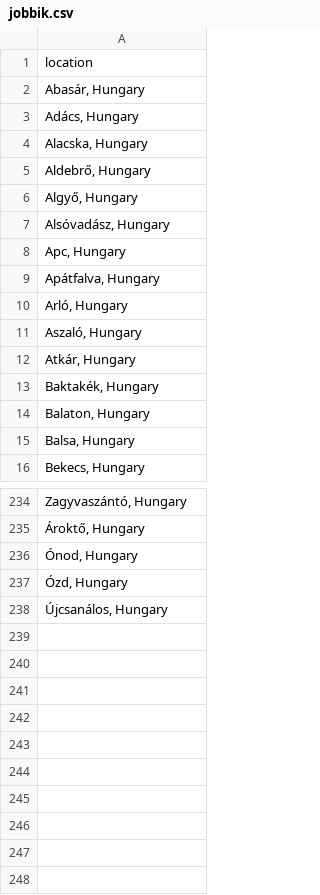
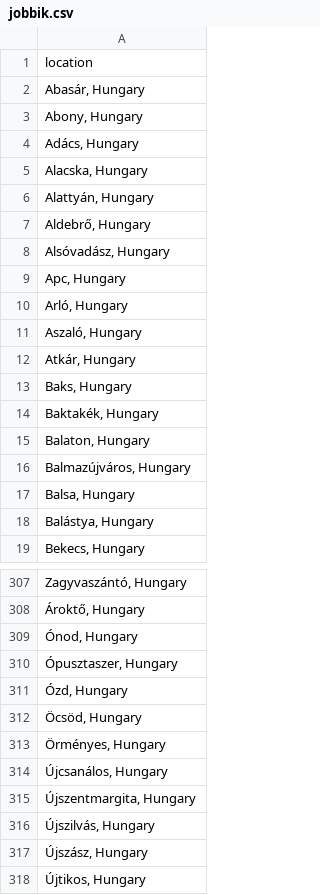
Before and after one commit to korenmiklos/106, a CSV file: adat/telepules/jobbik.csv, drawn as a sheet; only a part is shown, gaps mark what is left out; removed rows and columns are numbered as before the commit, all else as after; the diff covers the shown part only; the diff names each change by its address in the sheet, - before the commit and + after, or states it on an @@ line.

```diff
--- a/adat/telepules/jobbik.csv
+++ b/adat/telepules/jobbik.csv
+row 3: Abony, Hungary
+row 6: Alattyán, Hungary
-row 6: Algyő, Hungary
-row 9: Apátfalva, Hungary
+row 13: Baks, Hungary
+row 16: Balmazújváros, Hungary
+row 18: Balástya, Hungary
+row 310: Ópusztaszer, Hungary
+row 312: Öcsöd, Hungary
+row 313: Örményes, Hungary
+row 315: Újszentmargita, Hungary
+row 316: Újszilvás, Hungary
+row 317: Újszász, Hungary
+row 318: Újtikos, Hungary
```
Also changed, not shown: 75 added rows, 5 removed rows and 6 edited cells elsewhere in this file, adat/telepules/telepules_szintu_listas_elorejelzes.csv, elorejelzes/listas_106_ujpartok.csv, 6 other files.
